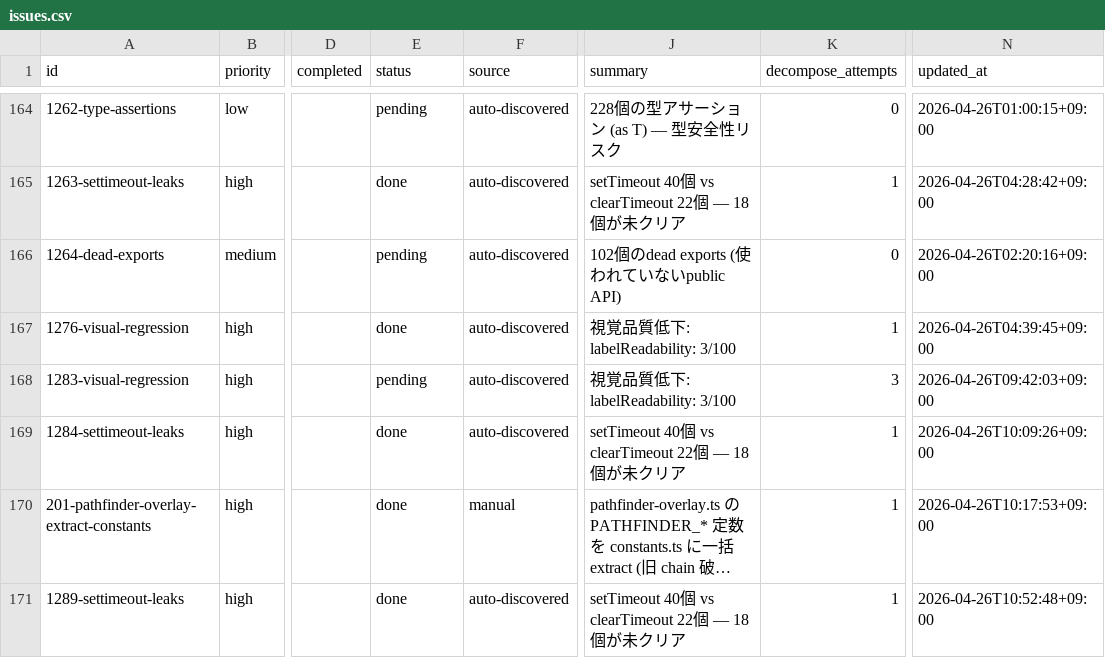
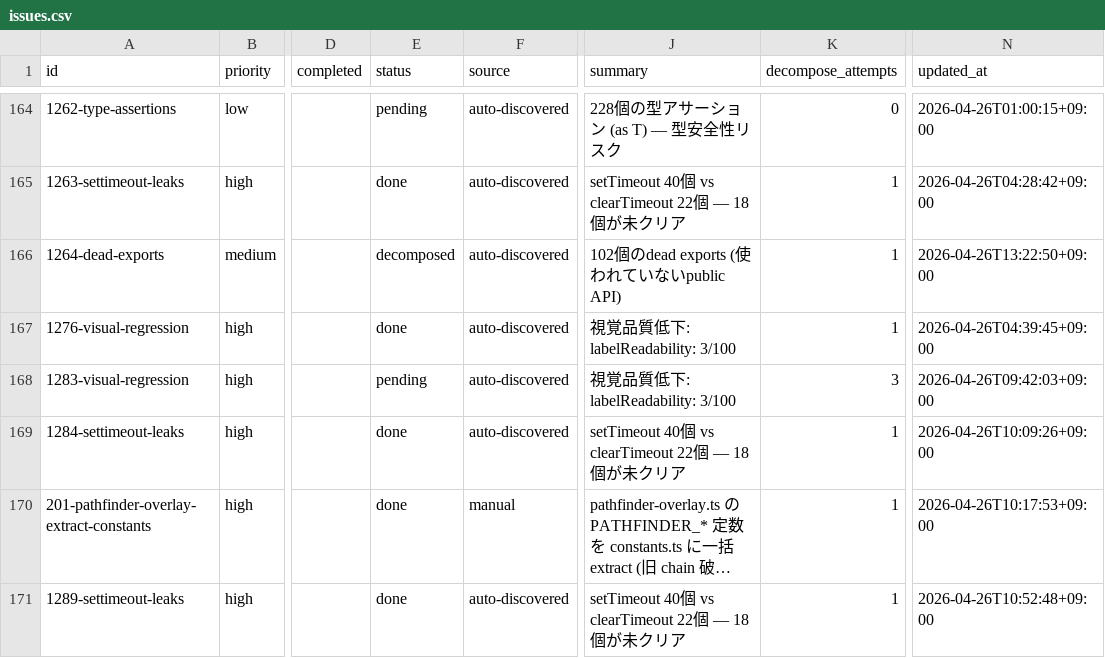
Before and after one commit to laximgqozaZZZYT/obsidian-graph-island, a CSV file: scripts/pipeline/issues.csv, drawn as a sheet; only a part is shown, gaps mark what is left out; long unchanged cells end in …; the diff names each change by its address in the sheet, - before the commit and + after, or states it on an @@ line.

```diff
--- a/scripts/pipeline/issues.csv
+++ b/scripts/pipeline/issues.csv
-E166 (status): pending
+E166 (status): decomposed
-K166 (decompose_attempts): 0
+K166 (decompose_attempts): 1
-N166 (updated_at): 2026-04-26T02:20:16+09:00
+N166 (updated_at): 2026-04-26T13:22:50+09:00
```
Also changed, not shown: scripts/pipeline/tasks.csv, 1 other file.
